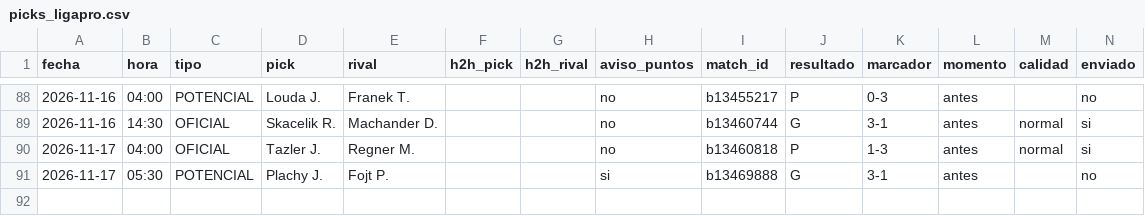
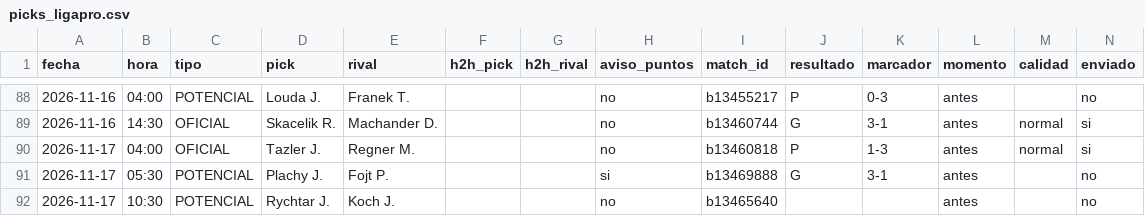
Before and after one commit to manuvaldespartera3-netizen/tt-avisador, a CSV file: picks_ligapro.csv, drawn as a sheet; only a part is shown, gaps mark what is left out; rows hold the shown columns only; the diff names each change by its address in the sheet, - before the commit and + after, or states it on an @@ line.

Commit message:
Liga Pro picks

```diff
--- a/picks_ligapro.csv
+++ b/picks_ligapro.csv
+row 92: 2026-11-17 | 10:30 | POTENCIAL | Rychtar J. | Koch J. |  |  | no | b13465640 |  |  | antes |  | no
```
